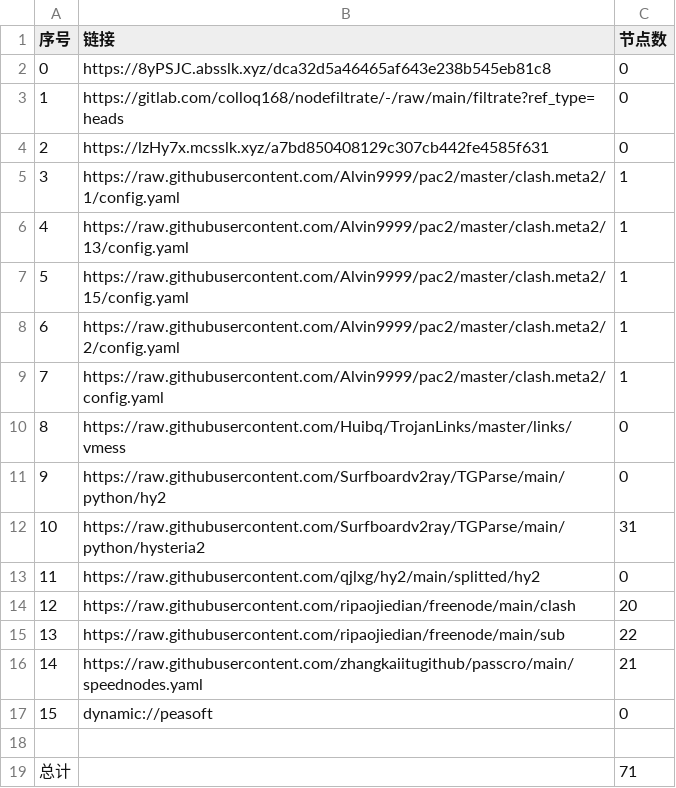
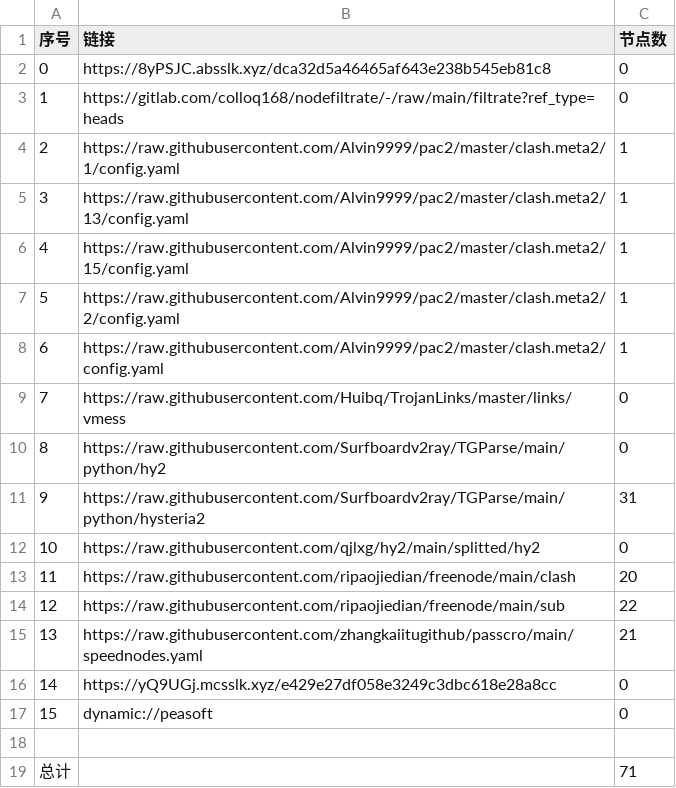
Before and after one commit to xihaoduo/AutoMergePublicNodes, a CSV file: list_result.csv, drawn as a sheet; removed rows and columns are numbered as before the commit, all else as after; the diff names each change by its address in the sheet, - before the commit and + after, or states it on an @@ line.

```diff
--- a/list_result.csv
+++ b/list_result.csv
-row 4: 2 | https://lzHy7x.mcsslk.xyz/a7bd850408129c307cb442fe4585f631 | 0
@@ column A (序号) renumbered between rows 4 and 15 @@
+row 16: 14 | https://yQ9UGj.mcsslk.xyz/e429e27df058e3249c3dbc618e28a8cc | 0
```
Also changed, not shown: 20 other files.
